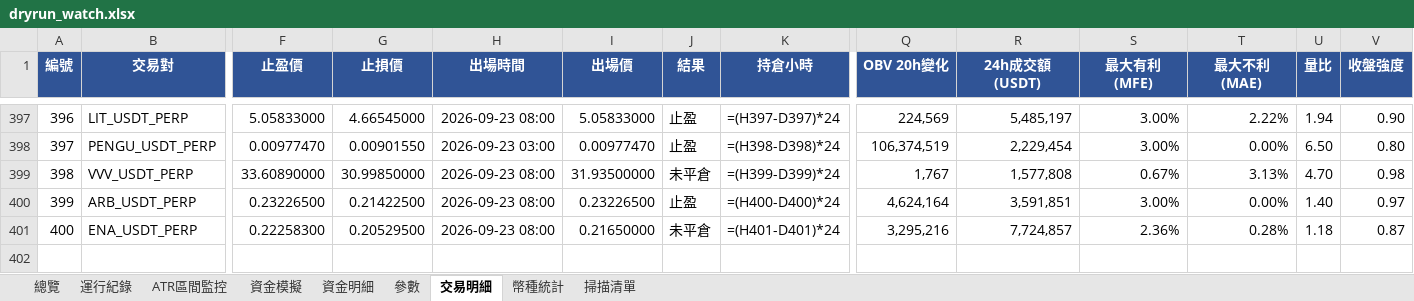
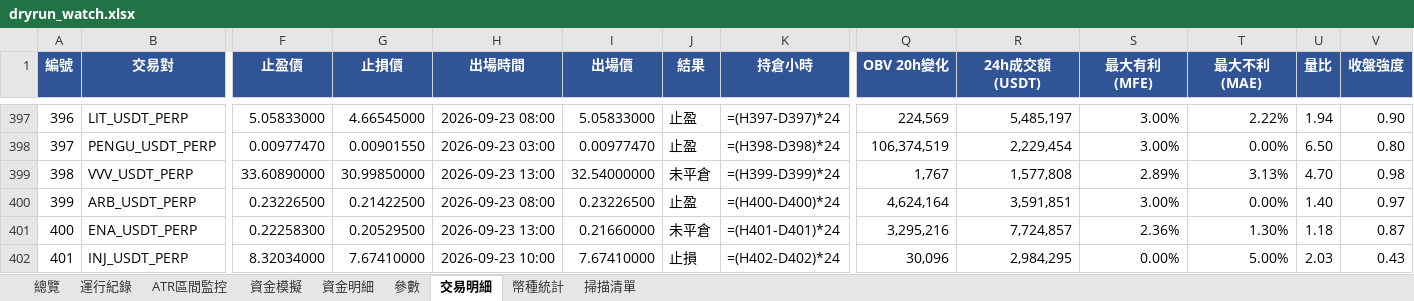
Before and after one commit to timzen43210/Crypto_Trader, an Excel workbook: output/dryrun_watch.xlsx, sheet 交易明細, drawn as a sheet; only a part is shown, gaps mark what is left out; values as stored, in another font and other column widths than the file's, no borders; formulas without a stored value are shown as written; conditional formats not drawn; rows hold the shown columns only; the diff covers the shown part only; the diff names each change by its address in the sheet, - before the commit and + after, or states it on an @@ line.

```diff
--- a/output/dryrun_watch.xlsx (sheet 交易明細)
+++ b/output/dryrun_watch.xlsx (sheet 交易明細)
-H399 (出場時間): 2026-09-23 08:00
+H399 (出場時間): 2026-09-23 13:00
-I399 (出場價): 31.93500000
+I399 (出場價): 32.54000000
-S399 (最大有利(MFE)): 0.67%
+S399 (最大有利(MFE)): 2.89%
-H401 (出場時間): 2026-09-23 08:00
+H401 (出場時間): 2026-09-23 13:00
-I401 (出場價): 0.21650000
+I401 (出場價): 0.21660000
-T401 (最大不利(MAE)): 0.28%
+T401 (最大不利(MAE)): 1.30%
+row 402: 401 | INJ_USDT_PERP | 8.32034000 | 7.67410000 | 2026-09-23 10:00 | 7.67410000 | 止損 | =(H402-D402)*24 | 30,096 | 2,984,295 | 0.00% | 5.00% | 2.03 | 0.43
```
Also changed, not shown: 3 added rows and 20 edited cells elsewhere in this sheet, sheet 幣種統計, sheet 資金明細, sheet 總覽, sheet 資金模擬, sheet 運行紀錄, sheet ATR區間監控, 2 more sheets, charts or pictures, output/dryrun_rev.xlsx, output/dryrun_rev_wide.xlsx, 3 other files.
